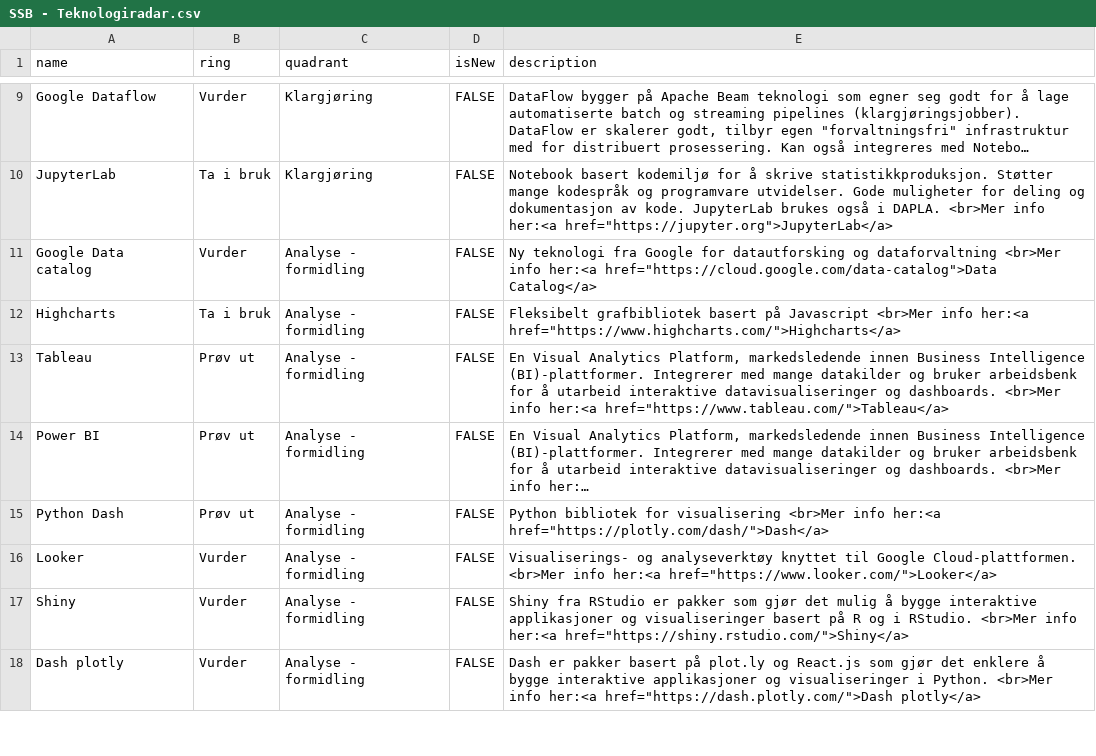
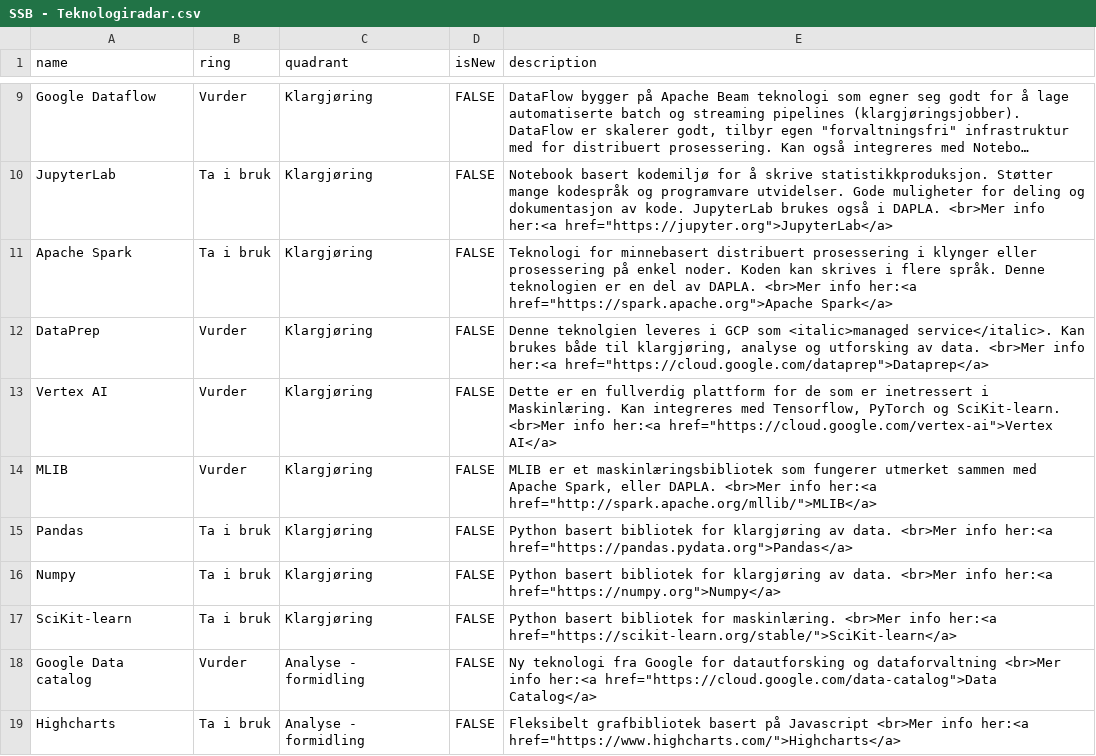
Before and after one commit to statisticsnorway/teknologiradar, a CSV file: SSB - Teknologiradar.csv, drawn as a sheet; only a part is shown, gaps mark what is left out; the shorter side is filled out with more unchanged rows; long unchanged cells end in …; the diff names each change by its address in the sheet, - before the commit and + after, or states it on an @@ line.

Commit message:
new techs

```diff
--- a/SSB - Teknologiradar.csv
+++ b/SSB - Teknologiradar.csv
+row 11: Apache Spark | Ta i bruk | Klargjøring | FALSE | Teknologi for minnebasert distribuert prosessering i klynger eller prosessering på enkel noder. Koden kan skrives i flere språk. Denne teknologien er en del av DAPLA. <br>Mer info her:<a href="https://spark.apache.org">Apache Spark</a>
+row 12: DataPrep | Vurder | Klargjøring | FALSE | Denne teknolgien leveres i GCP som <italic>managed service</italic>. Kan brukes både til klargjøring, analyse og utforsking av data. <br>Mer info her:<a href="https://cloud.google.com/dataprep">Dataprep</a>
+row 13: Vertex AI | Vurder | Klargjøring | FALSE | Dette er en fullverdig plattform for de som er inetressert i Maskinlæring. Kan integreres med Tensorflow, PyTorch og SciKit-learn. <br>Mer info her:<a href="https://cloud.google.com/vertex-ai">Vertex AI</a>
+row 14: MLIB | Vurder | Klargjøring | FALSE | MLIB er et maskinlæringsbibliotek som fungerer utmerket sammen med Apache Spark, eller DAPLA. <br>Mer info her:<a href="http://spark.apache.org/mllib/">MLIB</a>
+row 15: Pandas | Ta i bruk | Klargjøring | FALSE | Python basert bibliotek for klargjøring av data. <br>Mer info her:<a href="https://pandas.pydata.org">Pandas</a>
+row 16: Numpy | Ta i bruk | Klargjøring | FALSE | Python basert bibliotek for klargjøring av data. <br>Mer info her:<a href="https://numpy.org">Numpy</a>
+row 17: SciKit-learn | Ta i bruk | Klargjøring | FALSE | Python basert bibliotek for maskinlæring. <br>Mer info her:<a href="https://scikit-learn.org/stable/">SciKit-learn</a>
```
